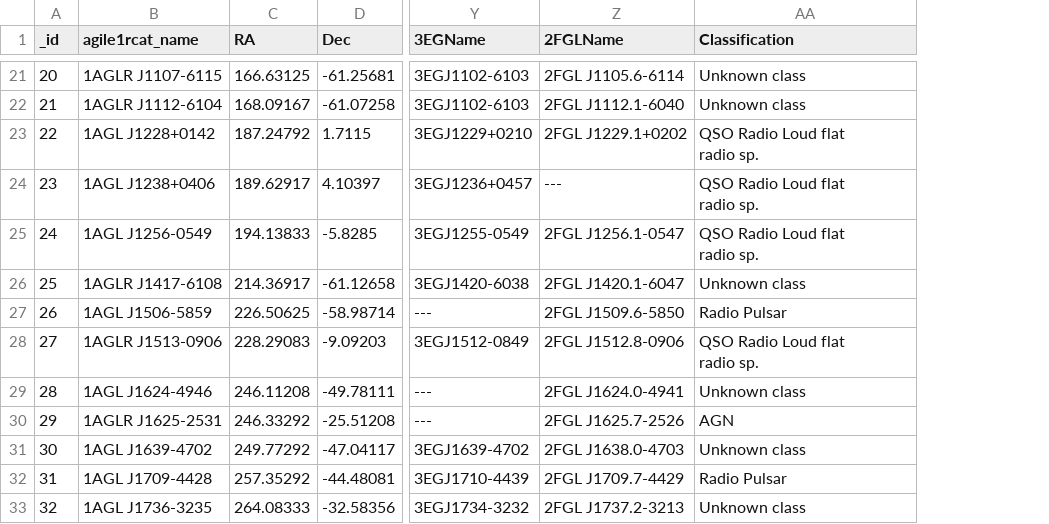
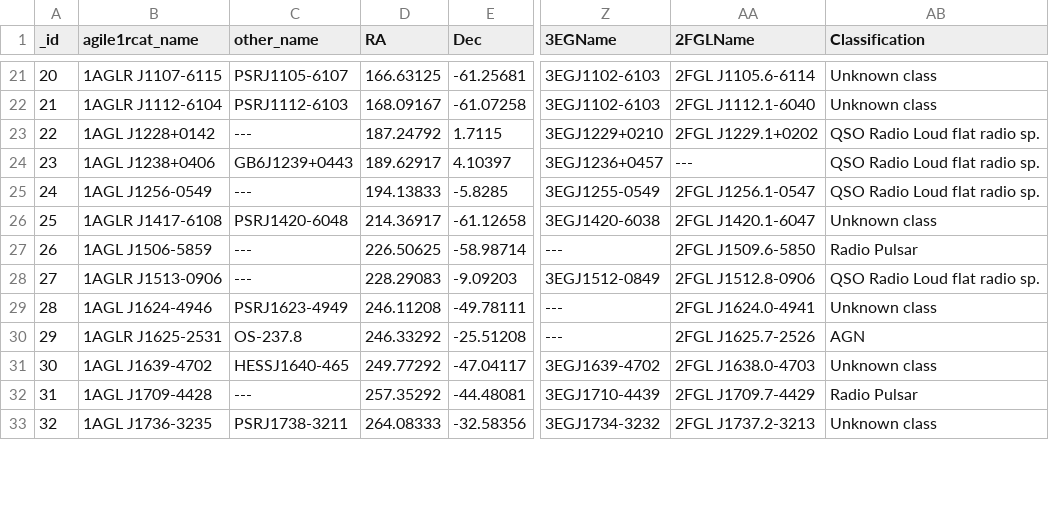
Before and after one commit to lbmm/MultiCatalogsConeSearch, a CSV file: bin/csv_catalogs/agile1rcat.csv, drawn as a sheet; only a part is shown, gaps mark what is left out; addresses are those after the commit; ↵ is a line break in a cell; the diff covers the shown part only; the diff names each change by its address in the sheet, - before the commit and + after, or states it on an @@ line.

```diff
--- a/bin/csv_catalogs/agile1rcat.csv
+++ b/bin/csv_catalogs/agile1rcat.csv
+column C (other_name), rows 21-33: PSRJ1105-6107 | PSRJ1112-6103 | --- | GB6J1239+0443 | --- | PSRJ1420-6048 | --- | --- | PSRJ1623-4949 | OS-237.8 | HESSJ1640-465 | --- | PSRJ1738-3211
-AB23:AB25 (Classification): QSO Radio Loud flat ↵ radio sp.
+AB23:AB25 (Classification): QSO Radio Loud flat radio sp.
-AB28 (Classification): QSO Radio Loud flat ↵ radio sp.
+AB28 (Classification): QSO Radio Loud flat radio sp.
```
Also changed, not shown: 7 edited cells elsewhere in this file.
